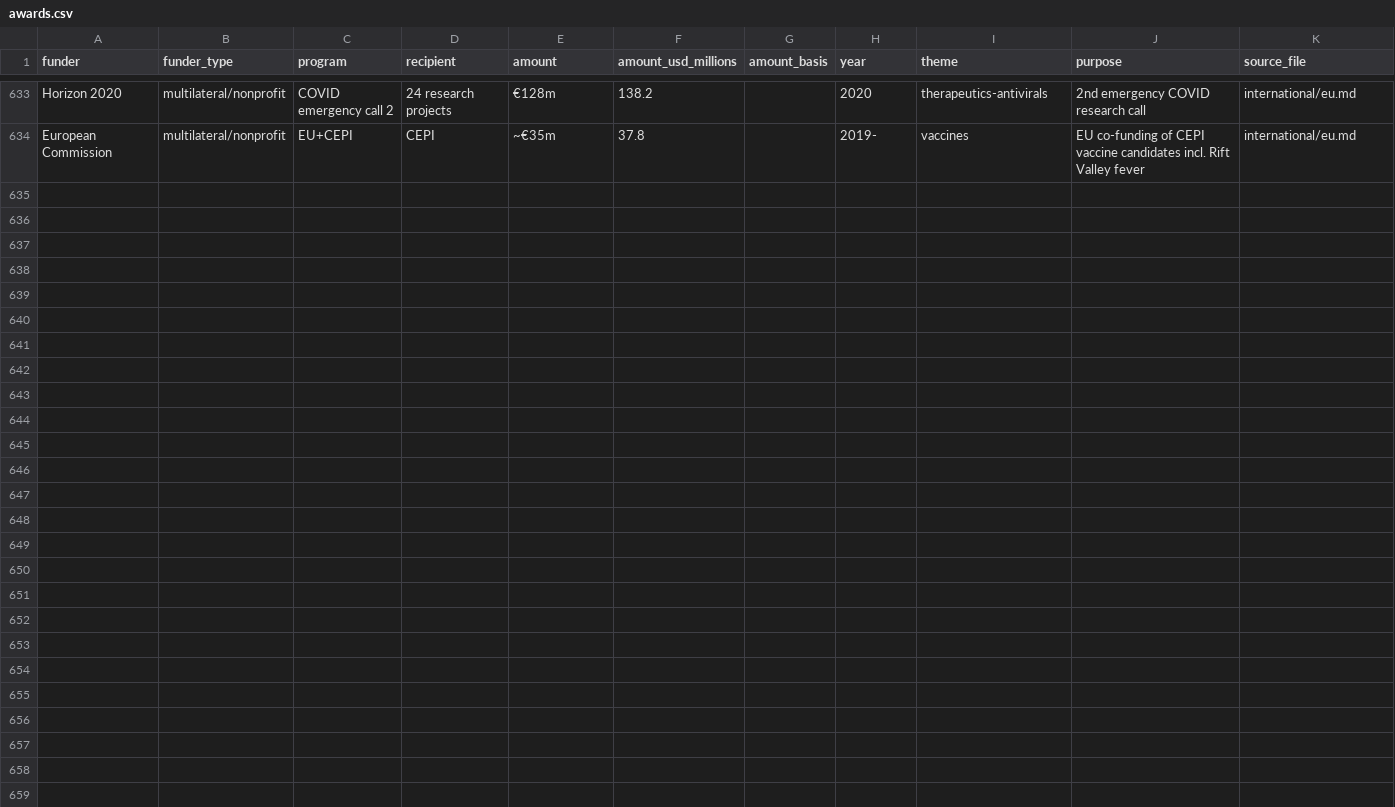
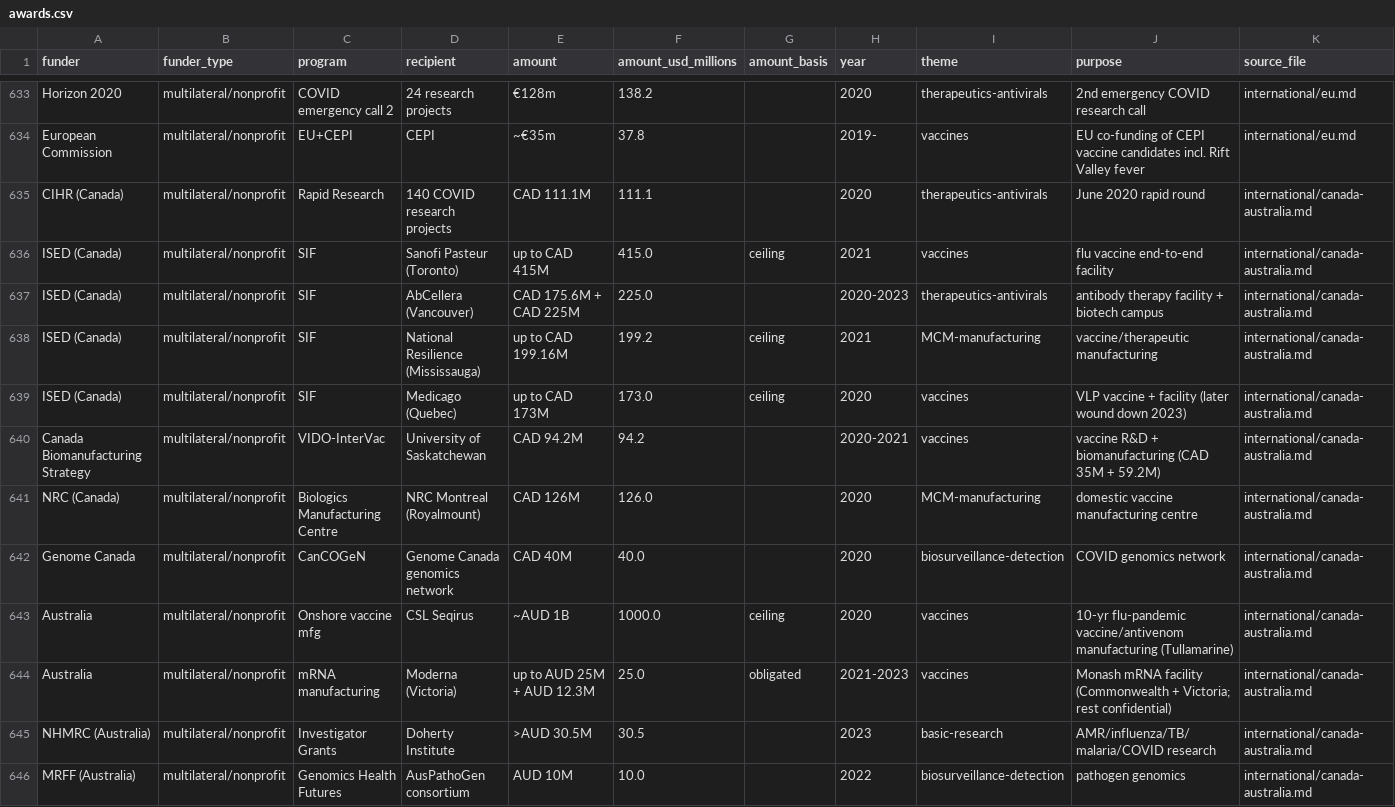
Before and after one commit to tsmiltonAgents/20260622_ResearchRepo_DARPABTOBARDA, a CSV file: data/awards.csv, drawn as a sheet; only a part is shown, gaps mark what is left out; the diff names each change by its address in the sheet, - before the commit and + after, or states it on an @@ line.

```diff
--- a/data/awards.csv
+++ b/data/awards.csv
+row 635: CIHR (Canada) | multilateral/nonprofit | Rapid Research | 140 COVID research projects | CAD 111.1M | 111.1 |  | 2020 | therapeutics-antivirals | June 2020 rapid round | international/canada-australia.md
+row 636: ISED (Canada) | multilateral/nonprofit | SIF | Sanofi Pasteur (Toronto) | up to CAD 415M | 415.0 | ceiling | 2021 | vaccines | flu vaccine end-to-end facility | international/canada-australia.md
+row 637: ISED (Canada) | multilateral/nonprofit | SIF | AbCellera (Vancouver) | CAD 175.6M + CAD 225M | 225.0 |  | 2020-2023 | therapeutics-antivirals | antibody therapy facility + biotech campus | international/canada-australia.md
+row 638: ISED (Canada) | multilateral/nonprofit | SIF | National Resilience (Mississauga) | up to CAD 199.16M | 199.2 | ceiling | 2021 | MCM-manufacturing | vaccine/therapeutic manufacturing | international/canada-australia.md
+row 639: ISED (Canada) | multilateral/nonprofit | SIF | Medicago (Quebec) | up to CAD 173M | 173.0 | ceiling | 2020 | vaccines | VLP vaccine + facility (later wound down 2023) | international/canada-australia.md
+row 640: Canada Biomanufacturing Strategy | multilateral/nonprofit | VIDO-InterVac | University of Saskatchewan | CAD 94.2M | 94.2 |  | 2020-2021 | vaccines | vaccine R&D + biomanufacturing (CAD 35M + 59.2M) | international/canada-australia.md
+row 641: NRC (Canada) | multilateral/nonprofit | Biologics Manufacturing Centre | NRC Montreal (Royalmount) | CAD 126M | 126.0 |  | 2020 | MCM-manufacturing | domestic vaccine manufacturing centre | international/canada-australia.md
+row 642: Genome Canada | multilateral/nonprofit | CanCOGeN | Genome Canada genomics network | CAD 40M | 40.0 |  | 2020 | biosurveillance-detection | COVID genomics network | international/canada-australia.md
+row 643: Australia | multilateral/nonprofit | Onshore vaccine mfg | CSL Seqirus | ~AUD 1B | 1000.0 | ceiling | 2020 | vaccines | 10-yr flu-pandemic vaccine/antivenom manufacturing (Tullamarine) | international/canada-australia.md
+row 644: Australia | multilateral/nonprofit | mRNA manufacturing | Moderna (Victoria) | up to AUD 25M + AUD 12.3M | 25.0 | obligated | 2021-2023 | vaccines | Monash mRNA facility (Commonwealth + Victoria; rest confidential) | international/canada-australia.md
+row 645: NHMRC (Australia) | multilateral/nonprofit | Investigator Grants | Doherty Institute | >AUD 30.5M | 30.5 |  | 2023 | basic-research | AMR/influenza/TB/malaria/COVID research | international/canada-australia.md
+row 646: MRFF (Australia) | multilateral/nonprofit | Genomics Health Futures | AusPathoGen consortium | AUD 10M | 10.0 |  | 2022 | biosurveillance-detection | pathogen genomics | international/canada-australia.md
```
Also changed, not shown: data/programs.csv, 4 other files.
